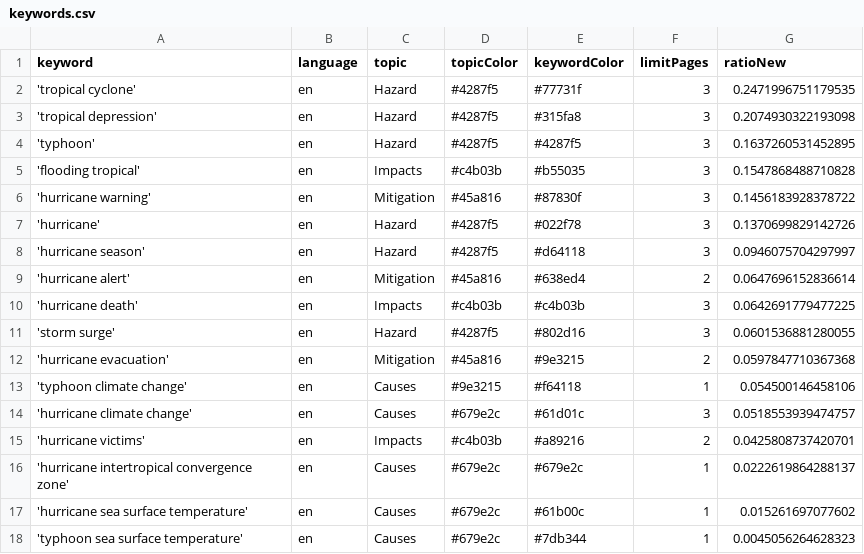
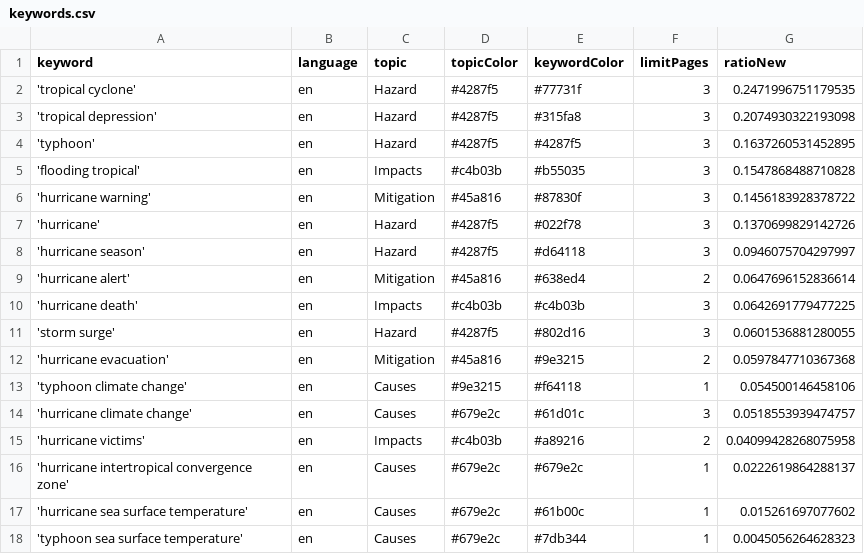
Before and after one commit to jens-news/hurricaneIsComing, a CSV file: keywords.csv, drawn as a sheet.

```diff
--- a/keywords.csv
+++ b/keywords.csv
@@ -14,3 +14,3 @@ keyword,language,topic,topicColor,keywordColor,limitPages,ratioNew
 'hurricane climate change',en,Causes,#679e2c,#61d01c,3,0.0518553939474757
-'hurricane victims',en,Impacts,#c4b03b,#a89216,2,0.0425808737420701
+'hurricane victims',en,Impacts,#c4b03b,#a89216,2,0.04099428268075958
 'hurricane intertropical convergence zone',en,Causes,#679e2c,#679e2c,1,0.0222619864288137
```
Also changed, not shown: 1 other file.
